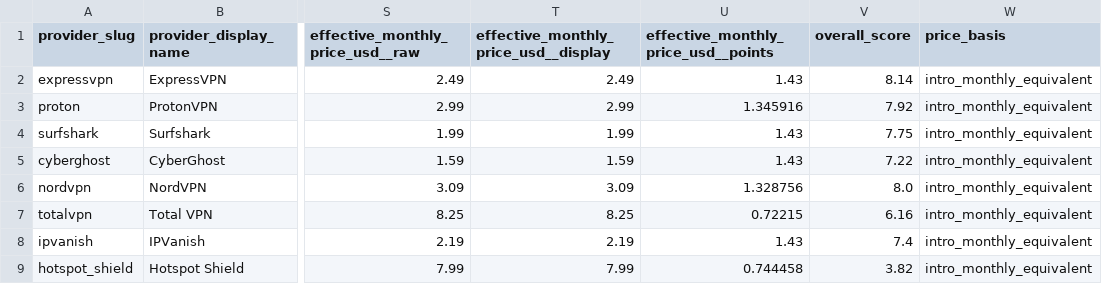
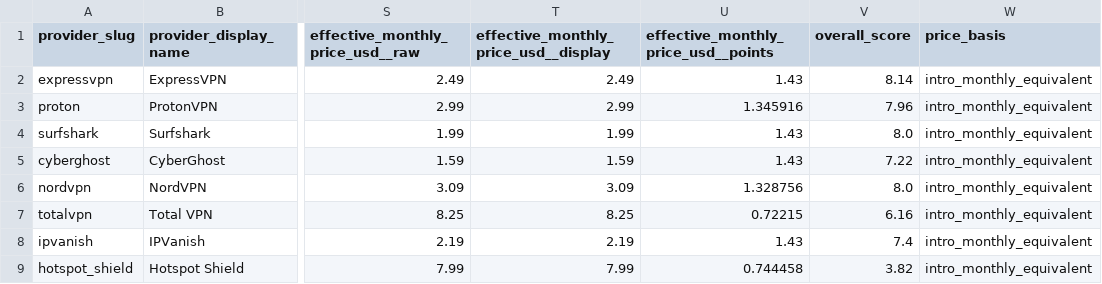
Before and after one commit to SeanMcGrathCT/comparitech-vpn-hub, a CSV file: use-cases/best-vpn-netflix_scorecard.csv, drawn as a sheet; only a part is shown, gaps mark what is left out; the diff names each change by its address in the sheet, - before the commit and + after, or states it on an @@ line.

```diff
--- a/use-cases/best-vpn-netflix_scorecard.csv
+++ b/use-cases/best-vpn-netflix_scorecard.csv
-V3 (overall_score): 7.92
+V3 (overall_score): 7.96
-V4 (overall_score): 7.75
+V4 (overall_score): 8.0
```
Also changed, not shown: Comparitech_Feature_Scores_Long.csv, Comparitech_Raw_Telemetry.csv, 2 other files.
